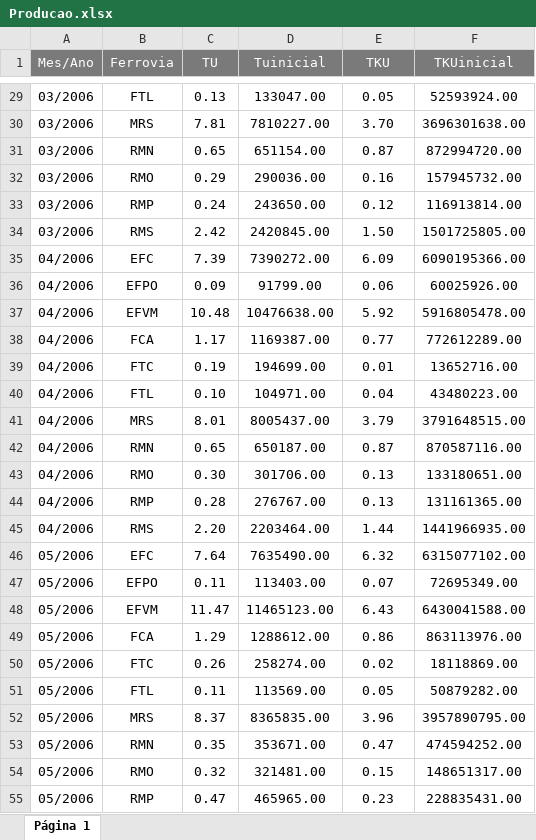
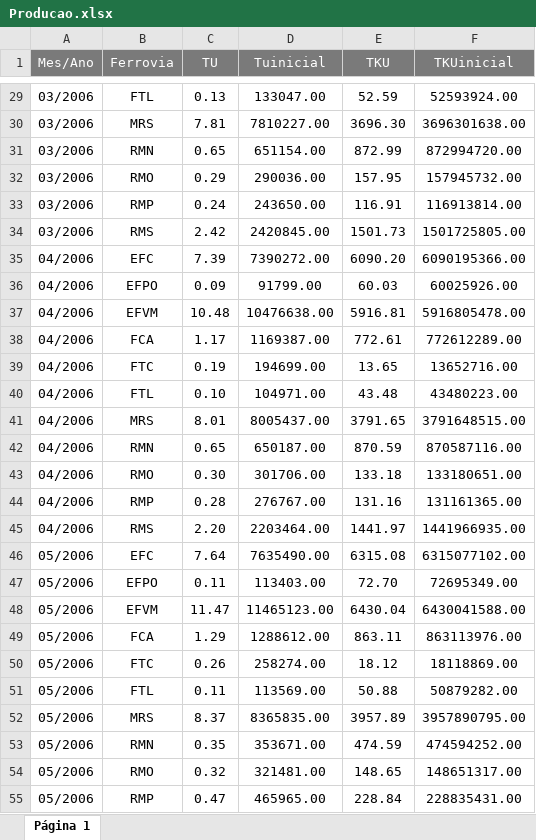
Before and after one commit to mateus-t-estagio/site, an Excel workbook: Producao.xlsx, sheet Página 1, drawn as a sheet; only a part is shown, gaps mark what is left out; values as stored, in another font and other column widths than the file's, no borders; the diff covers the shown part only; the diff names each change by its address in the sheet, - before the commit and + after, or states it on an @@ line.

```diff
--- a/Producao.xlsx (sheet Página 1)
+++ b/Producao.xlsx (sheet Página 1)
-E29 (TKU): 0.05
+E29 (TKU): 52.59
-E30 (TKU): 3.70
+E30 (TKU): 3696.30
-E31 (TKU): 0.87
+E31 (TKU): 872.99
-E32 (TKU): 0.16
+E32 (TKU): 157.95
-E33 (TKU): 0.12
+E33 (TKU): 116.91
-E34 (TKU): 1.50
+E34 (TKU): 1501.73
-E35 (TKU): 6.09
+E35 (TKU): 6090.20
-E36 (TKU): 0.06
+E36 (TKU): 60.03
-E37 (TKU): 5.92
+E37 (TKU): 5916.81
-E38 (TKU): 0.77
+E38 (TKU): 772.61
-E39 (TKU): 0.01
+E39 (TKU): 13.65
-E40 (TKU): 0.04
+E40 (TKU): 43.48
-E41 (TKU): 3.79
+E41 (TKU): 3791.65
-E42 (TKU): 0.87
+E42 (TKU): 870.59
-E43 (TKU): 0.13
+E43 (TKU): 133.18
-E44 (TKU): 0.13
+E44 (TKU): 131.16
-E45 (TKU): 1.44
+E45 (TKU): 1441.97
-E46 (TKU): 6.32
+E46 (TKU): 6315.08
-E47 (TKU): 0.07
+E47 (TKU): 72.70
-E48 (TKU): 6.43
+E48 (TKU): 6430.04
-E49 (TKU): 0.86
+E49 (TKU): 863.11
-E50 (TKU): 0.02
+E50 (TKU): 18.12
-E51 (TKU): 0.05
+E51 (TKU): 50.88
-E52 (TKU): 3.96
+E52 (TKU): 3957.89
-E53 (TKU): 0.47
+E53 (TKU): 474.59
-E54 (TKU): 0.15
+E54 (TKU): 148.65
-E55 (TKU): 0.23
+E55 (TKU): 228.84
```
Also changed, not shown: 1962 edited cells elsewhere in this sheet, formulas that keep their value, Indice de Acidentes.xlsx, Registro_de_Acidentes.xlsx, 1 other file.
